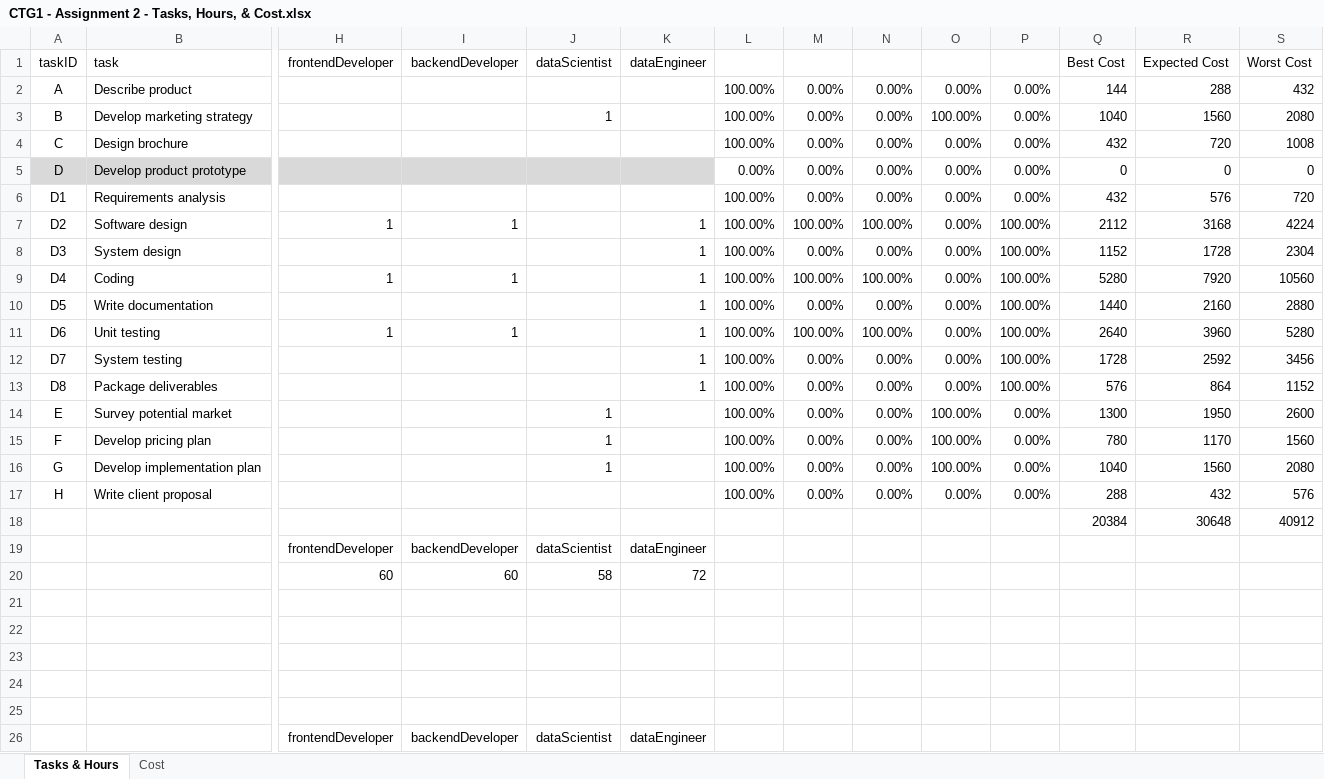
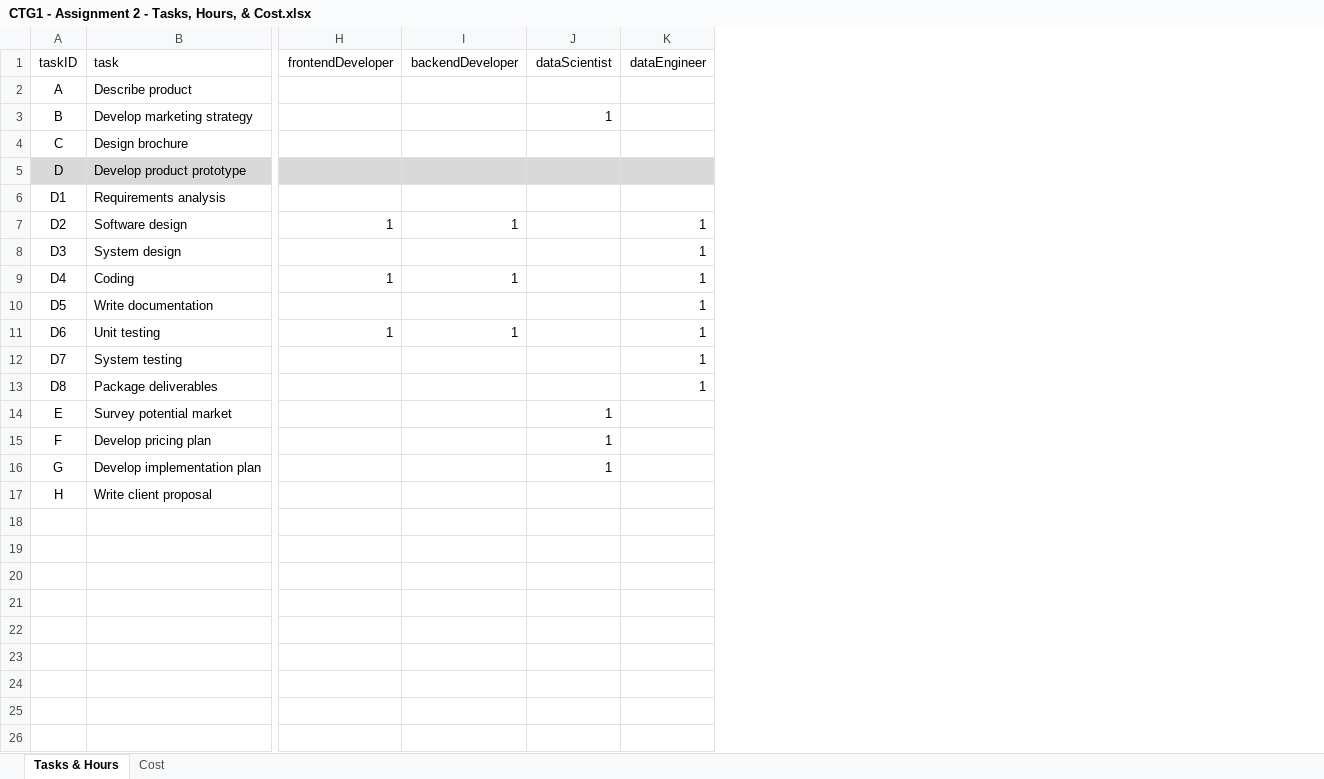
Before and after one commit to jaimon/DataScience, an Excel workbook: Decision_analytics/Module4/CTG1 - Assignment 2 - Tasks, Hours, & Cost.xlsx, sheet Tasks & Hours, drawn as a sheet; only a part is shown, gaps mark what is left out; values as stored, in another font and other column widths than the file's, no borders; rows hold the shown columns only; the diff names each change by its address in the sheet, - before the commit and + after, or states it on an @@ line.

Commit message:
Some XLS updates

```diff
--- a/Decision_analytics/Module4/CTG1 - Assignment 2 - Tasks, Hours, & Cost.xlsx (sheet Tasks & Hours)
+++ b/Decision_analytics/Module4/CTG1 - Assignment 2 - Tasks, Hours, & Cost.xlsx (sheet Tasks & Hours)
-column L, rows 2-17: 100.00% | 100.00% | 100.00% | 0.00% | 100.00% | 100.00% | 100.00% | 100.00% | 100.00% | 100.00% | 100.00% | 100.00% | 100.00% | 100.00% | 100.00% | 100.00%
-column M, rows 2-17: 0.00% | 0.00% | 0.00% | 0.00% | 0.00% | 100.00% | 0.00% | 100.00% | 0.00% | 100.00% | 0.00% | 0.00% | 0.00% | 0.00% | 0.00% | 0.00%
-column N, rows 2-17: 0.00% | 0.00% | 0.00% | 0.00% | 0.00% | 100.00% | 0.00% | 100.00% | 0.00% | 100.00% | 0.00% | 0.00% | 0.00% | 0.00% | 0.00% | 0.00%
-column O, rows 2-17: 0.00% | 100.00% | 0.00% | 0.00% | 0.00% | 0.00% | 0.00% | 0.00% | 0.00% | 0.00% | 0.00% | 0.00% | 100.00% | 100.00% | 100.00% | 0.00%
-column P, rows 2-17: 0.00% | 0.00% | 0.00% | 0.00% | 0.00% | 100.00% | 100.00% | 100.00% | 100.00% | 100.00% | 100.00% | 100.00% | 0.00% | 0.00% | 0.00% | 0.00%
-column Q (Best Cost), rows 2-17: 144 | 1040 | 432 | 0 | 432 | 2112 | 1152 | 5280 | 1440 | 2640 | 1728 | 576 | 1300 | 780 | 1040 | 288
-column R (Expected Cost), rows 2-17: 288 | 1560 | 720 | 0 | 576 | 3168 | 1728 | 7920 | 2160 | 3960 | 2592 | 864 | 1950 | 1170 | 1560 | 432
-column S (Worst Cost), rows 2-17: 432 | 2080 | 1008 | 0 | 720 | 4224 | 2304 | 10560 | 2880 | 5280 | 3456 | 1152 | 2600 | 1560 | 2080 | 576
-row 18:  |  |  |  |  |  |  |  |  |  |  | 20384 | 30648 | 40912
-row 19:  |  | frontendDeveloper | backendDeveloper | dataScientist | dataEngineer
-row 20:  |  | 60 | 60 | 58 | 72
-row 21: (empty)
-row 22: (empty)
-row 23: (empty)
-row 24: (empty)
-row 25: (empty)
-row 26:  |  | frontendDeveloper | backendDeveloper | dataScientist | dataEngineer
```
